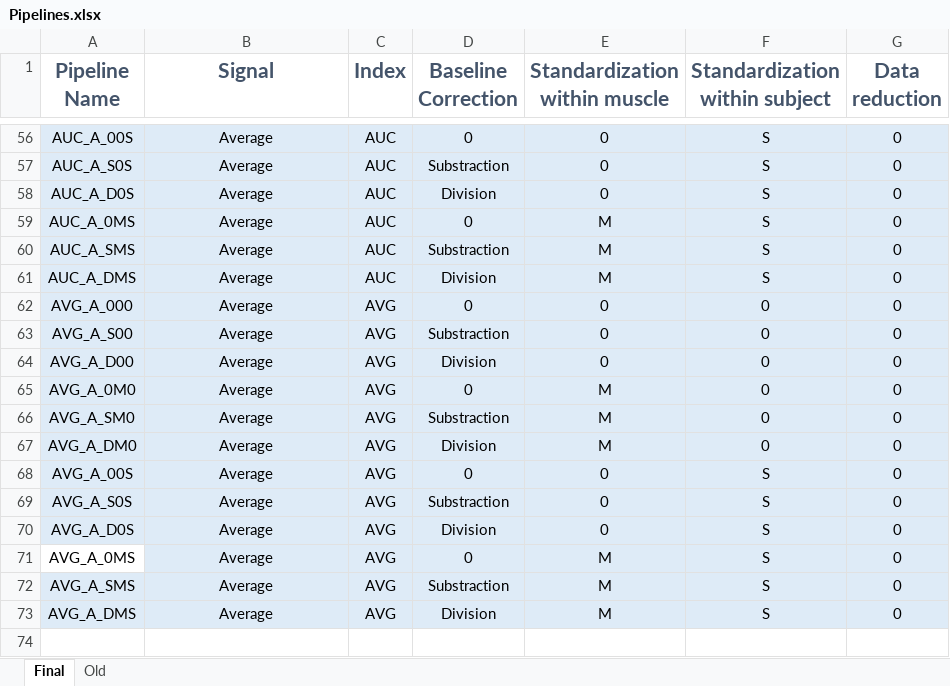
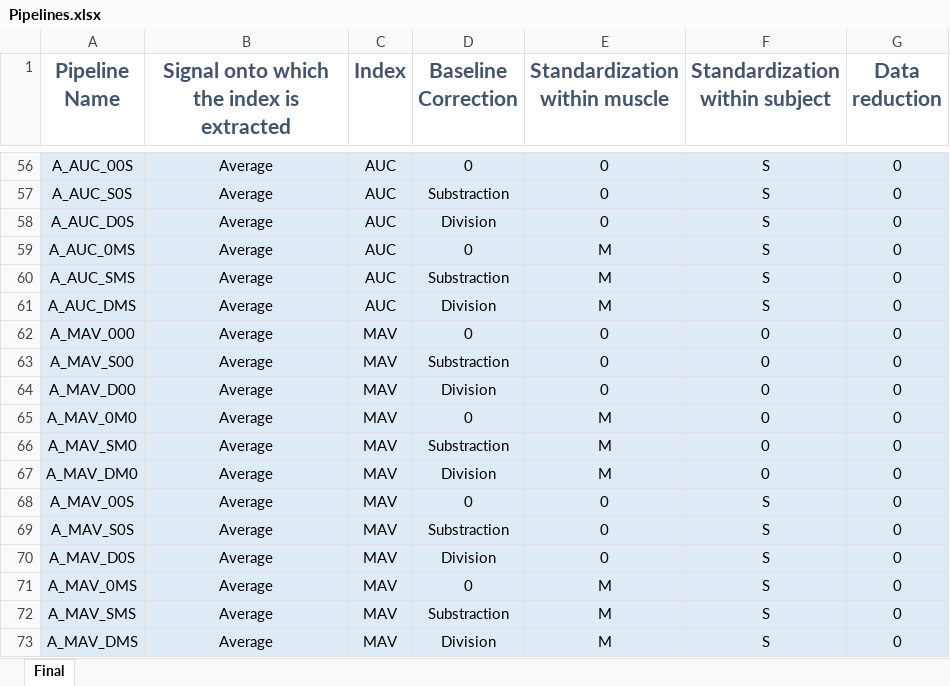
Before and after one commit to TommasoGhilardi/EMG_Pipelines, an Excel workbook: Pipelines.xlsx, sheet Final, drawn as a sheet; only a part is shown, gaps mark what is left out; values as stored, in another font and other column widths than the file's, no borders; table styles not drawn; the diff covers the shown part only; the diff names each change by its address in the sheet, - before the commit and + after, or states it on an @@ line.

```diff
--- a/Pipelines.xlsx (sheet Final)
+++ b/Pipelines.xlsx (sheet Final)
-sheet tab: Old
-B1: Signal
+B1: Signal onto which the index is extracted
-A56 (Pipeline Name): AUC_A_00S
+A56 (Pipeline Name): A_AUC_00S
-A57 (Pipeline Name): AUC_A_S0S
+A57 (Pipeline Name): A_AUC_S0S
-A58 (Pipeline Name): AUC_A_D0S
+A58 (Pipeline Name): A_AUC_D0S
-A59 (Pipeline Name): AUC_A_0MS
+A59 (Pipeline Name): A_AUC_0MS
-A60 (Pipeline Name): AUC_A_SMS
+A60 (Pipeline Name): A_AUC_SMS
-A61 (Pipeline Name): AUC_A_DMS
+A61 (Pipeline Name): A_AUC_DMS
-A62 (Pipeline Name): AVG_A_000
+A62 (Pipeline Name): A_MAV_000
-C62:C73 (Index): AVG
+C62:C73 (Index): MAV
-A63 (Pipeline Name): AVG_A_S00
+A63 (Pipeline Name): A_MAV_S00
-A64 (Pipeline Name): AVG_A_D00
+A64 (Pipeline Name): A_MAV_D00
-A65 (Pipeline Name): AVG_A_0M0
+A65 (Pipeline Name): A_MAV_0M0
-A66 (Pipeline Name): AVG_A_SM0
+A66 (Pipeline Name): A_MAV_SM0
-A67 (Pipeline Name): AVG_A_DM0
+A67 (Pipeline Name): A_MAV_DM0
-A68 (Pipeline Name): AVG_A_00S
+A68 (Pipeline Name): A_MAV_00S
-A69 (Pipeline Name): AVG_A_S0S
+A69 (Pipeline Name): A_MAV_S0S
-A70 (Pipeline Name): AVG_A_D0S
+A70 (Pipeline Name): A_MAV_D0S
-A71 (Pipeline Name): AVG_A_0MS
+A71 (Pipeline Name): A_MAV_0MS
-A71 fill: none
+A71 fill: #DEEBF7
-A72 (Pipeline Name): AVG_A_SMS
+A72 (Pipeline Name): A_MAV_SMS
-A73 (Pipeline Name): AVG_A_DMS
+A73 (Pipeline Name): A_MAV_DMS
```
Also changed, not shown: 102 edited cells elsewhere in this sheet.
